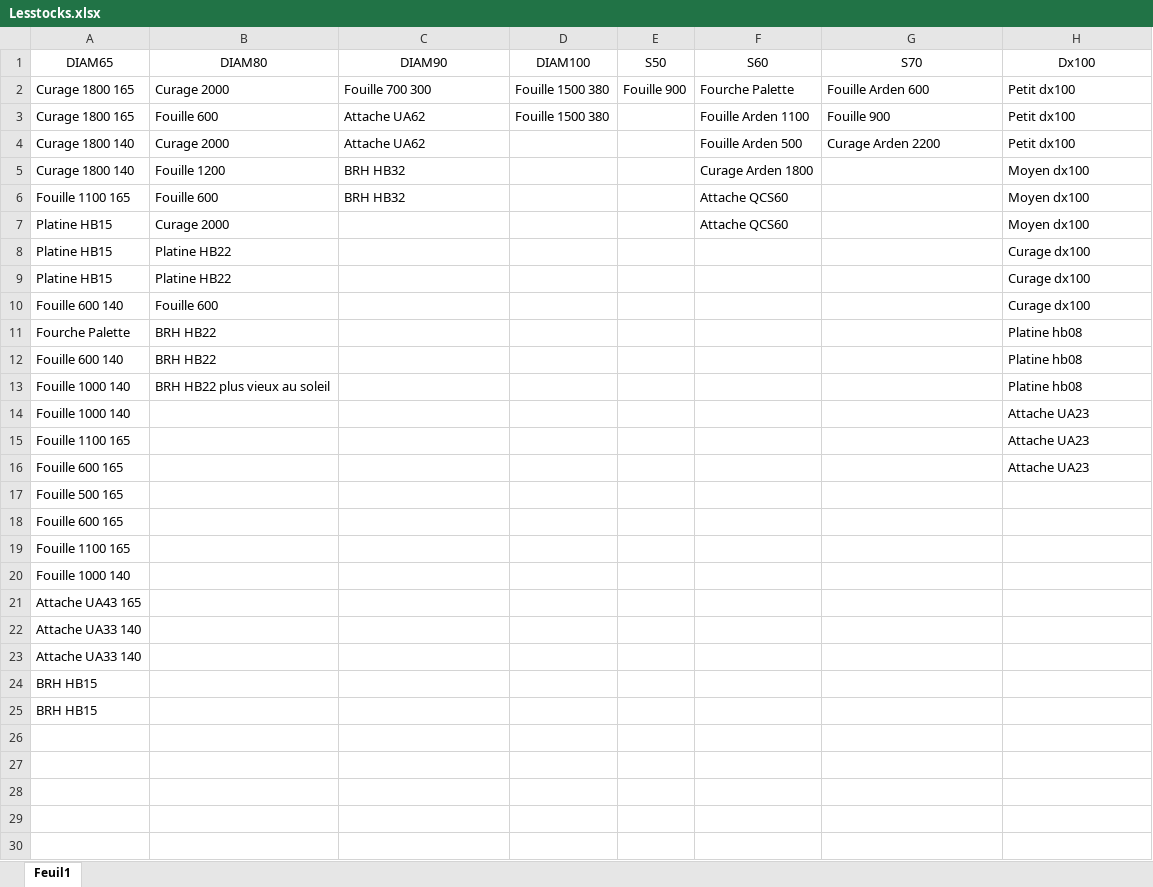
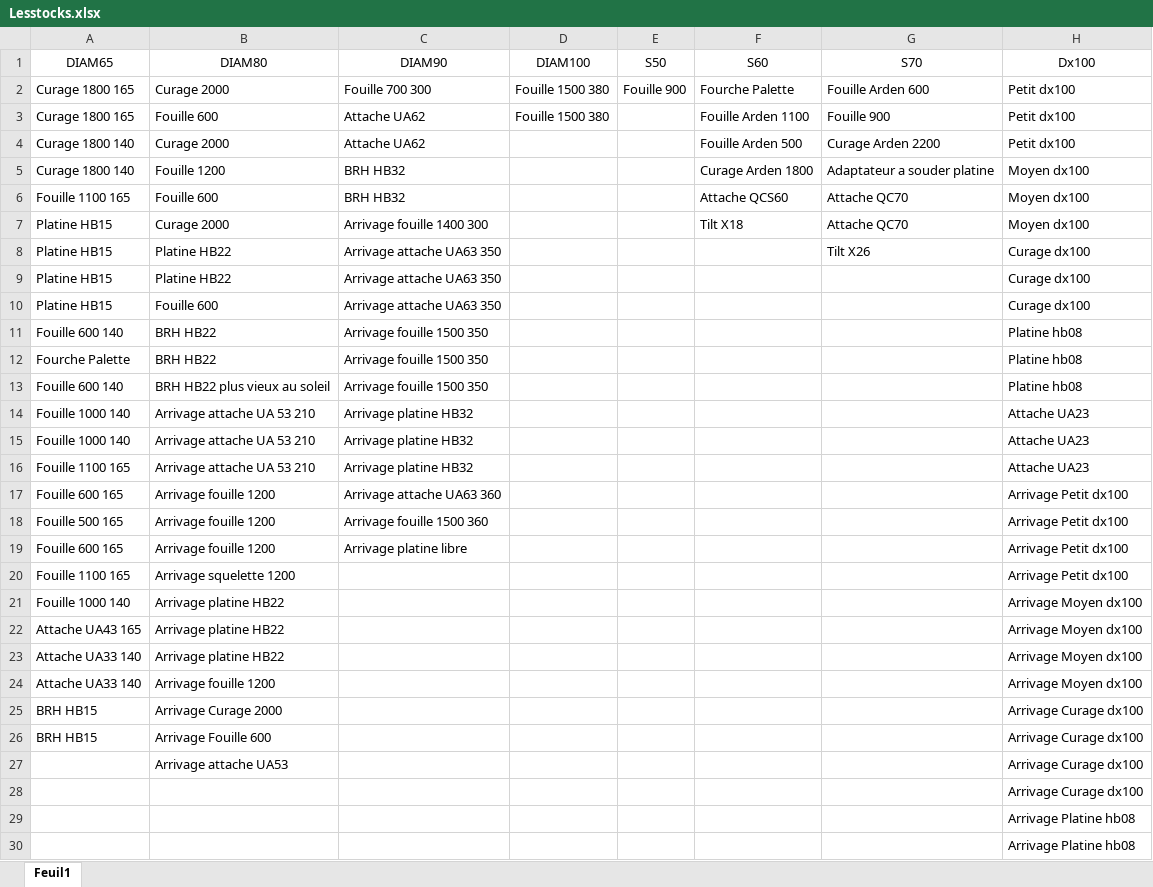
Before and after one commit to CDOGss/configurateur-pelles, an Excel workbook: Lesstocks.xlsx, sheet Feuil1, drawn as a sheet; only a part is shown; values as stored, in another font and other column widths than the file's, no borders; removed rows and columns are numbered as before the commit, all else as after; the diff covers the shown part only; the diff names each change by its address in the sheet, - before the commit and + after, or states it on an @@ line.

```diff
--- a/Lesstocks.xlsx (sheet Feuil1)
+++ b/Lesstocks.xlsx (sheet Feuil1)
-G5 (S70): (empty)
+G5 (S70): Adaptateur a souder platine
-G6:G7 (S70): (empty)
+G6:G7 (S70): Attache QC70
-C7 (DIAM90): (empty)
+C7 (DIAM90): Arrivage fouille 1400 300
-F7 (S60): Attache QCS60
+F7 (S60): Tilt X18
-C8:C10 (DIAM90): (empty)
+C8:C10 (DIAM90): Arrivage attache UA63 350
-G8 (S70): (empty)
+G8 (S70): Tilt X26
-A10 (DIAM65): Fouille 600 140
+A10 (DIAM65): Platine HB15
+row 11: Fouille 600 140 | BRH HB22 | Arrivage fouille 1500 350 |  |  |  |  | Platine hb08
-C12:C13 (DIAM90): (empty)
+C12:C13 (DIAM90): Arrivage fouille 1500 350
-B13 (DIAM80): BRH HB22
+B13 (DIAM80): BRH HB22 plus vieux au soleil
-B14 (DIAM80): BRH HB22 plus vieux au soleil
+B14 (DIAM80): Arrivage attache UA 53 210
-C14:C16 (DIAM90): (empty)
+C14:C16 (DIAM90): Arrivage platine HB32
-H14 (Dx100): Platine hb08
+H14 (Dx100): Attache UA23
-B15:B16 (DIAM80): (empty)
+B15:B16 (DIAM80): Arrivage attache UA 53 210
-row 16: Fouille 600 165 |  |  |  |  |  |  | Attache UA23
-row 17: Fouille 500 165
-row 18: Fouille 600 165
+row 17: Fouille 600 165 | Arrivage fouille 1200 | Arrivage attache UA63 360 |  |  |  |  | Arrivage Petit dx100
+row 18: Fouille 500 165 | Arrivage fouille 1200 | Arrivage fouille 1500 360 |  |  |  |  | Arrivage Petit dx100
+row 19: Fouille 600 165 | Arrivage fouille 1200 | Arrivage platine libre |  |  |  |  | Arrivage Petit dx100
-B20 (DIAM80): (empty)
+B20 (DIAM80): Arrivage squelette 1200
-H20 (Dx100): (empty)
+H20 (Dx100): Arrivage Petit dx100
-B21:B23 (DIAM80): (empty)
+B21:B23 (DIAM80): Arrivage platine HB22
-H21:H24 (Dx100): (empty)
+H21:H24 (Dx100): Arrivage Moyen dx100
-B24 (DIAM80): (empty)
+B24 (DIAM80): Arrivage fouille 1200
-B25 (DIAM80): (empty)
+B25 (DIAM80): Arrivage Curage 2000
-H25:H26 (Dx100): (empty)
+H25:H26 (Dx100): Arrivage Curage dx100
-B26 (DIAM80): (empty)
+B26 (DIAM80): Arrivage Fouille 600
+row 27:  | Arrivage attache UA53 |  |  |  |  |  | Arrivage Curage dx100
+row 28:  |  |  |  |  |  |  | Arrivage Curage dx100
+row 29:  |  |  |  |  |  |  | Arrivage Platine hb08
+row 30:  |  |  |  |  |  |  | Arrivage Platine hb08
```
Also changed, not shown: 6 added rows elsewhere in this sheet, 5 other files.
